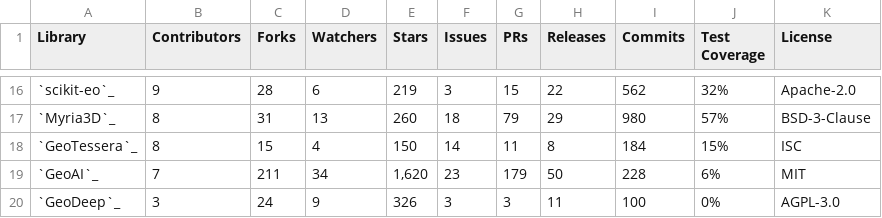
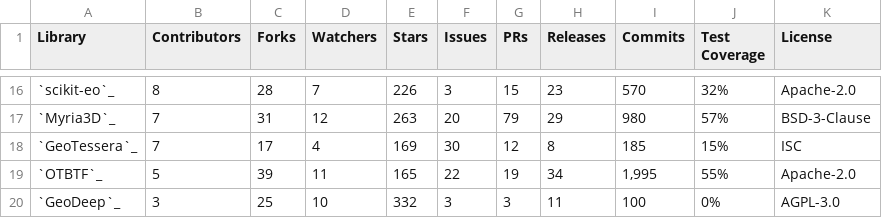
Before and after one commit to microsoft/torchgeo, a CSV file: docs/user/metrics/github.csv, drawn as a sheet; only a part is shown, gaps mark what is left out; the diff covers the shown part only.

```diff
--- a/docs/user/metrics/github.csv
+++ b/docs/user/metrics/github.csv
@@ -16,5 +16,5 @@ Library,Contributors,Forks,Watchers,Stars,Issues,PRs,Releases,Commits,Test Cover
-`scikit-eo`_,9,28,6,219,3,15,22,562,32%,Apache-2.0
-`Myria3D`_,8,31,13,260,18,79,29,980,57%,BSD-3-Clause
-`GeoTessera`_,8,15,4,150,14,11,8,184,15%,ISC
-`GeoAI`_,7,211,34,"1,620",23,179,50,228,6%,MIT
-`GeoDeep`_,3,24,9,326,3,3,11,100,0%,AGPL-3.0
+`scikit-eo`_,8,28,7,226,3,15,23,570,32%,Apache-2.0
+`Myria3D`_,7,31,12,263,20,79,29,980,57%,BSD-3-Clause
+`GeoTessera`_,7,17,4,169,30,12,8,185,15%,ISC
+`OTBTF`_,5,39,11,165,22,19,34,"1,995",55%,Apache-2.0
+`GeoDeep`_,3,25,10,332,3,3,11,100,0%,AGPL-3.0
```
Also changed, not shown: 5 added rows, 5 removed rows and 48 edited cells elsewhere in this file, docs/user/metrics/downloads.csv, docs/user/metrics/features.csv, 1 other file.
